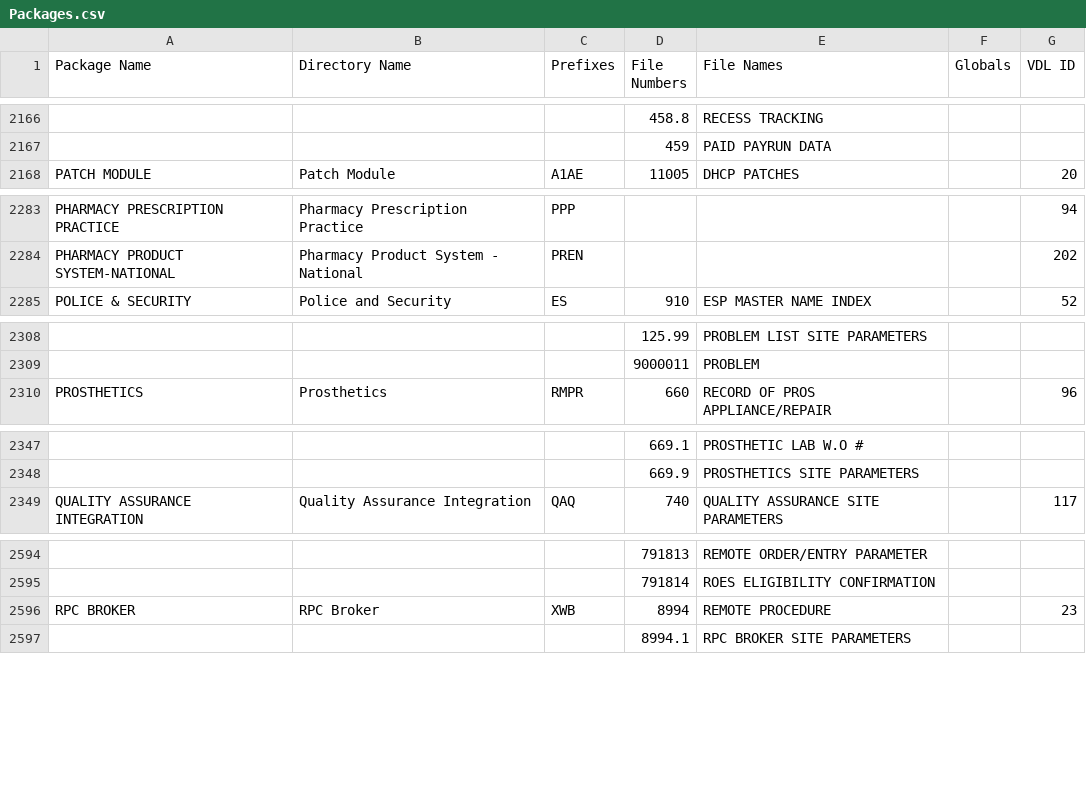
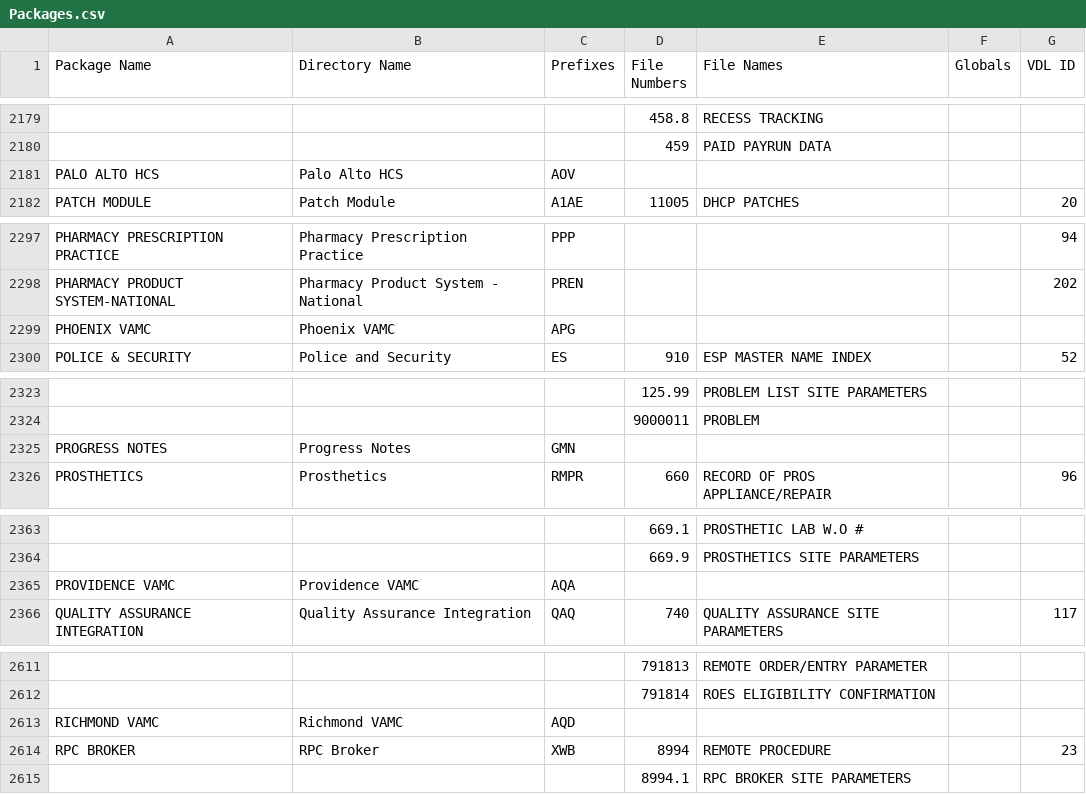
Before and after one commit to WorldVistA/VistA-VEHU-M, a CSV file: Packages.csv, drawn as a sheet; only a part is shown, gaps mark what is left out; the diff covers the shown part only; the diff names each change by its address in the sheet, - before the commit and + after, or states it on an @@ line.

```diff
--- a/Packages.csv
+++ b/Packages.csv
+row 2181: PALO ALTO HCS | Palo Alto HCS | AOV
+row 2299: PHOENIX VAMC | Phoenix VAMC | APG
+row 2325: PROGRESS NOTES | Progress Notes | GMN
+row 2365: PROVIDENCE VAMC | Providence VAMC | AQA
+row 2613: RICHMOND VAMC | Richmond VAMC | AQD
```
Also changed, not shown: 18 added rows, 1 removed row and 8 edited cells elsewhere in this file.
